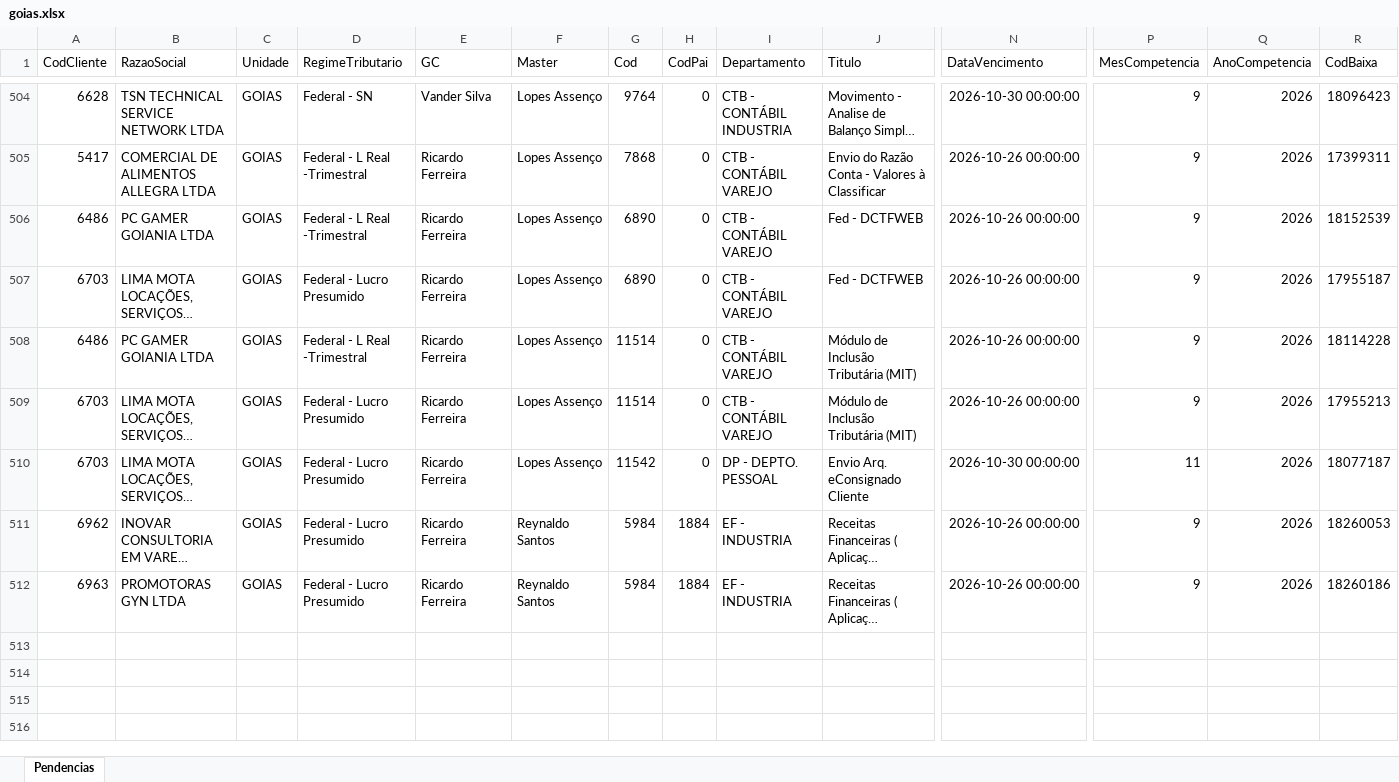
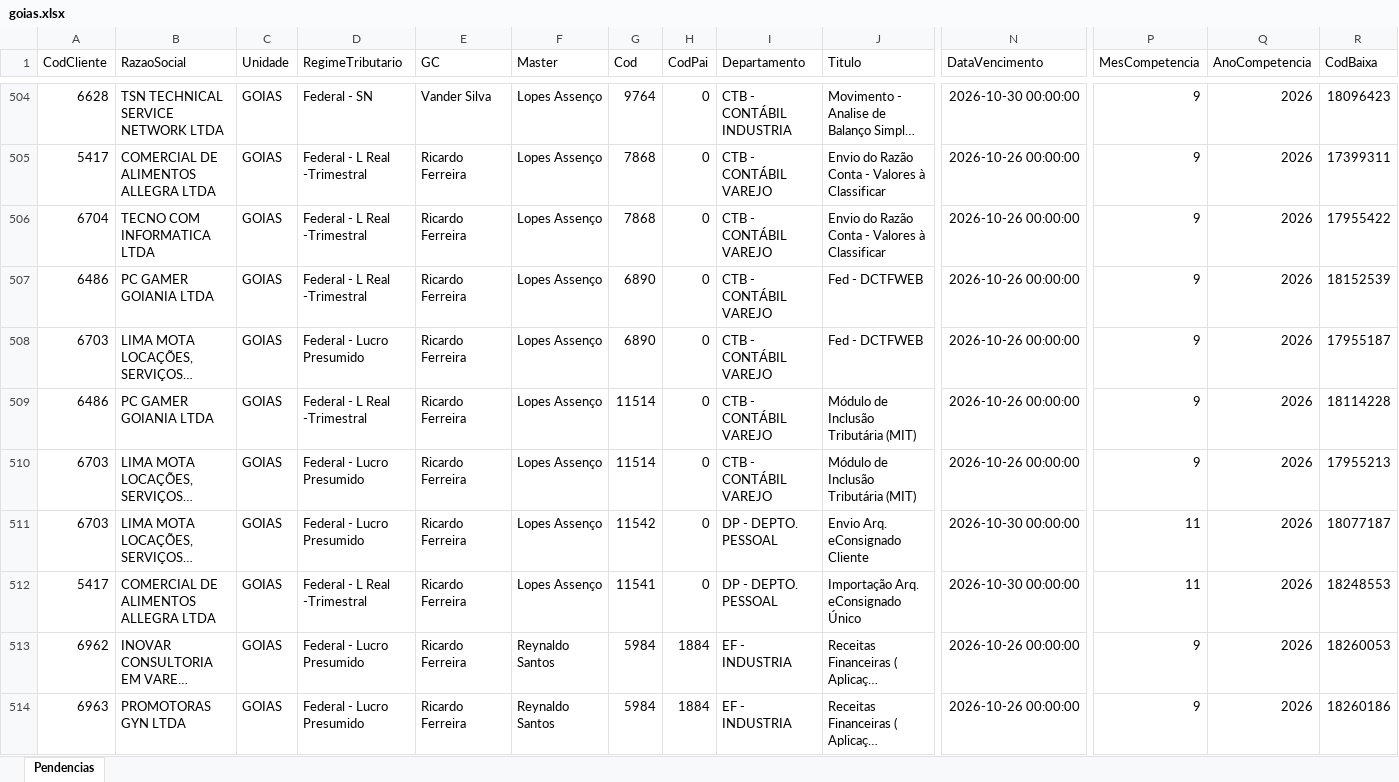
Before and after one commit to Controladoria-MG/Tarefas-baixadas, an Excel workbook: data/base/goias.xlsx, sheet Pendencias, drawn as a sheet; only a part is shown, gaps mark what is left out; long unchanged cells end in …; values as stored, in another font and other column widths than the file's, no borders; rows hold the shown columns only; the diff names each change by its address in the sheet, - before the commit and + after, or states it on an @@ line.

```diff
--- a/data/base/goias.xlsx (sheet Pendencias)
+++ b/data/base/goias.xlsx (sheet Pendencias)
+row 506: 6704 | TECNO COM INFORMATICA LTDA | GOIAS | Federal - L Real -Trimestral | Ricardo Ferreira | Lopes Assenço | 7868 | 0 | CTB - CONTÁBIL VAREJO | Envio do Razão Conta - Valores à Classificar | 2026-10-26 00:00:00 | 9 | 2026 | 17955422
+row 512: 5417 | COMERCIAL DE ALIMENTOS ALLEGRA LTDA | GOIAS | Federal - L Real -Trimestral | Ricardo Ferreira | Lopes Assenço | 11541 | 0 | DP - DEPTO. PESSOAL | Importação Arq. eConsignado Único | 2026-10-30 00:00:00 | 11 | 2026 | 18248553
```
Also changed, not shown: data/base/santos.xlsx, 3 other files.
